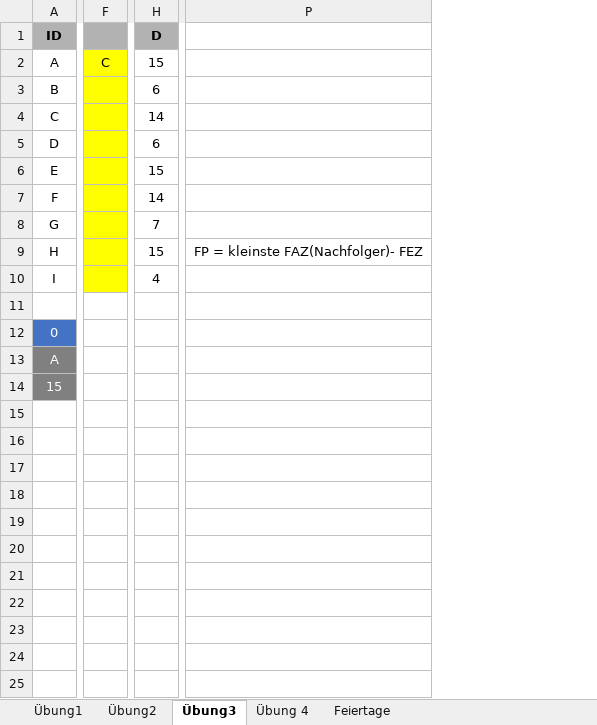
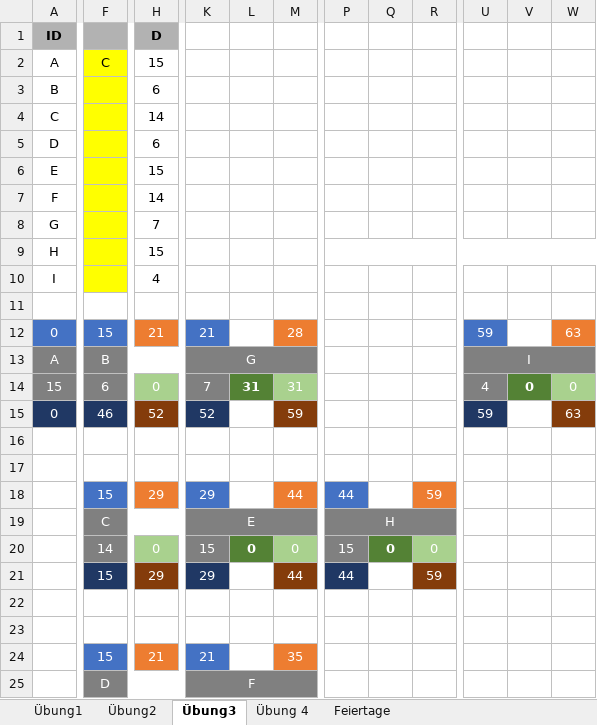
Before and after one commit to SebastianMeisel/QM_PM, an Excel workbook: Übungen/Netzplan_Übung.xlsx, sheet Übung3, drawn as a sheet; only a part is shown, gaps mark what is left out; values as stored, in another font and other column widths than the file's, no borders; conditional formats not drawn; removed rows and columns are numbered as before the commit, all else as after; rows hold the shown columns only; the diff covers the shown part only; the diff names each change by its address in the sheet, - before the commit and + after, or states it on an @@ line.

```diff
--- a/Übungen/Netzplan_Übung.xlsx (sheet Übung3)
+++ b/Übungen/Netzplan_Übung.xlsx (sheet Übung3)
-column F, row 2: C
+column F, rows 2-13: C |  |  |  |  |  |  |  |  |  | 15 | B
+column K, rows 12-13: 21 | G
+column L, empty
+column M, row 12: 28
+column P, empty
+column Q, empty
+column R, empty
-column P, row 9: FP = kleinste FAZ(Nachfolger)- FEZ
+column U, rows 12-13: 59 | I
+column V, empty
+column W, row 12: 63
-H12 (D): (empty)
+H12 (D): 21
-H12 fill: none
+H12 fill: #ED7D31
-H13 fill: none
+H13 fill: #808080
+row 14: 15 | 6 | 0 | 7 | 31 | 31 |  |  |  | 4 | 0 | 0
+row 15: 0 | 46 | 52 | 52 |  | 59 |  |  |  | 59 |  | 63
-A16 (ID): 15
+A16 (ID): (empty)
-A16 fill: #808080
+A16 fill: none
+row 17: (empty)
+row 18:  | 15 | 29 | 29 |  | 44 | 44 |  | 59
+row 19:  | C |  | E |  |  | H
+row 20:  | 14 | 0 | 15 | 0 | 0 | 15 | 0 | 0
+row 21:  | 15 | 29 | 29 |  | 44 | 44 |  | 59
+row 22: (empty)
+row 23: (empty)
+row 24:  | 15 | 21 | 21 |  | 35
+row 25:  | D |  | F
```
Also changed, not shown: 2 added rows, 1 removed column, 1 edited cell and cell formats elsewhere in this sheet, sheet Übung 4, sheet Übung2, sheet Übung1.
